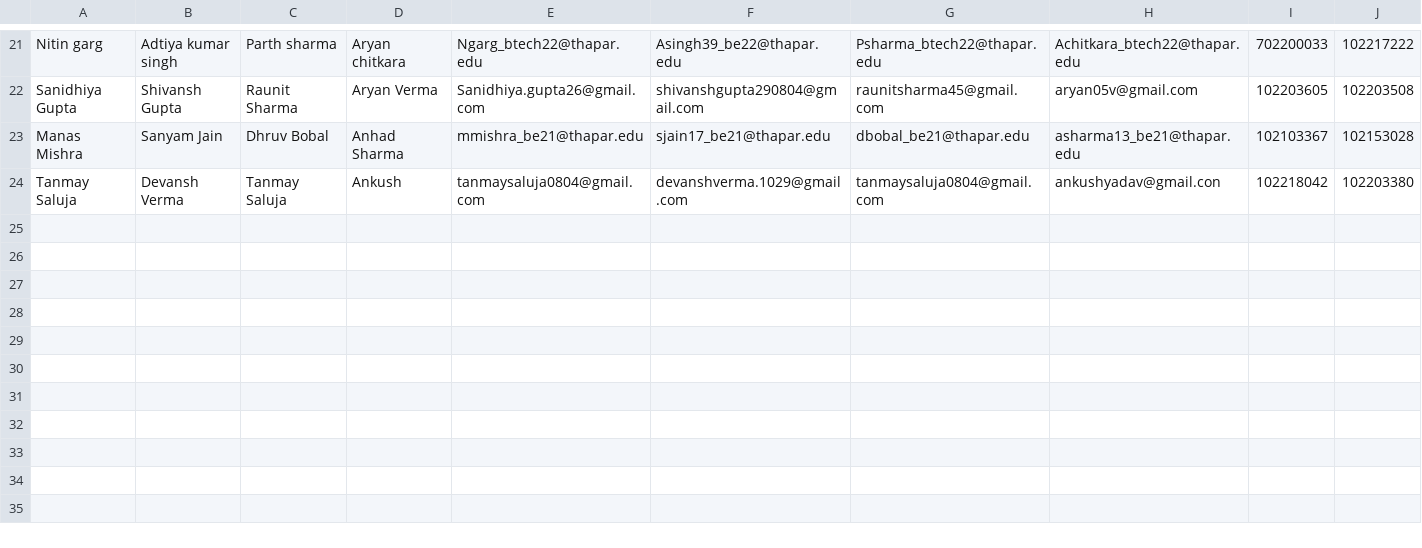
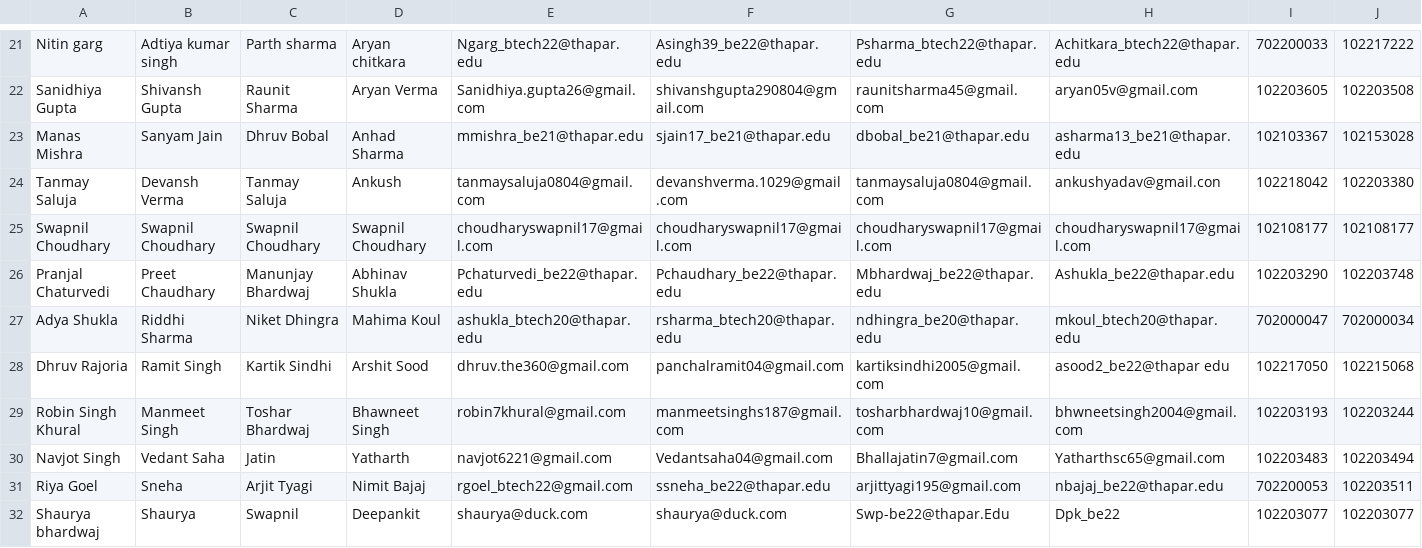
Before and after one commit to palakga-rg/SAIC-Troubleshoot-Form, a CSV file: participants1.csv, drawn as a sheet; only a part is shown, gaps mark what is left out; rows hold the shown columns only; the diff names each change by its address in the sheet, - before the commit and + after, or states it on an @@ line.

```diff
--- a/participants1.csv
+++ b/participants1.csv
+row 25: Swapnil Choudhary | Swapnil Choudhary | Swapnil Choudhary | Swapnil Choudhary | choudharyswapnil17@gmail.com | choudharyswapnil17@gmail.com | choudharyswapnil17@gmail.com | choudharyswapnil17@gmail.com | 102108177 | 102108177
+row 26: Pranjal Chaturvedi | Preet Chaudhary | Manunjay Bhardwaj | Abhinav Shukla | Pchaturvedi_be22@thapar.edu | Pchaudhary_be22@thapar.edu | Mbhardwaj_be22@thapar.edu | Ashukla_be22@thapar.edu | 102203290 | 102203748
+row 27: Adya Shukla | Riddhi Sharma | Niket Dhingra | Mahima Koul | ashukla_btech20@thapar.edu | rsharma_btech20@thapar.edu | ndhingra_be20@thapar.edu | mkoul_btech20@thapar.edu | 702000047 | 702000034
+row 28: Dhruv Rajoria | Ramit Singh | Kartik Sindhi | Arshit Sood | dhruv.the360@gmail.com | panchalramit04@gmail.com | kartiksindhi2005@gmail.com | asood2_be22@thapar edu | 102217050 | 102215068
+row 29: Robin Singh Khural | Manmeet Singh | Toshar Bhardwaj | Bhawneet Singh | robin7khural@gmail.com | manmeetsinghs187@gmail.com | tosharbhardwaj10@gmail.com | bhwneetsingh2004@gmail.com | 102203193 | 102203244
+row 30: Navjot Singh | Vedant Saha | Jatin | Yatharth | navjot6221@gmail.com | Vedantsaha04@gmail.com | Bhallajatin7@gmail.com | Yatharthsc65@gmail.com | 102203483 | 102203494
+row 31: Riya Goel | Sneha | Arjit Tyagi | Nimit Bajaj | rgoel_btech22@gmail.com | ssneha_be22@thapar.edu | arjittyagi195@gmail.com | nbajaj_be22@thapar.edu | 702200053 | 102203511
+row 32: Shaurya bhardwaj | Shaurya | Swapnil | Deepankit | shaurya@duck.com | shaurya@duck.com | Swp-be22@thapar.Edu | Dpk_be22 | 102203077 | 102203077
```
Also changed, not shown: 1 other file.
